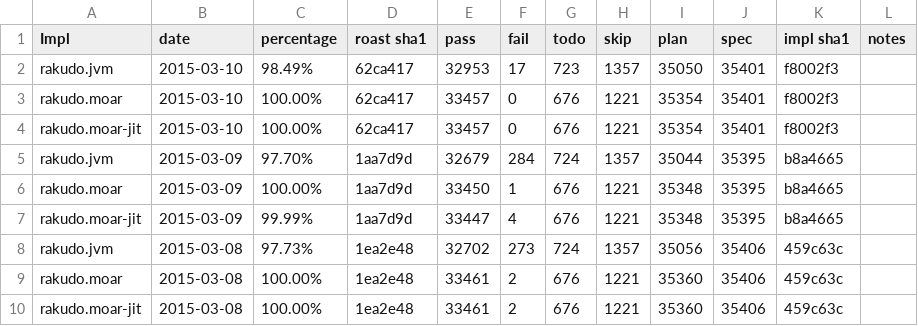
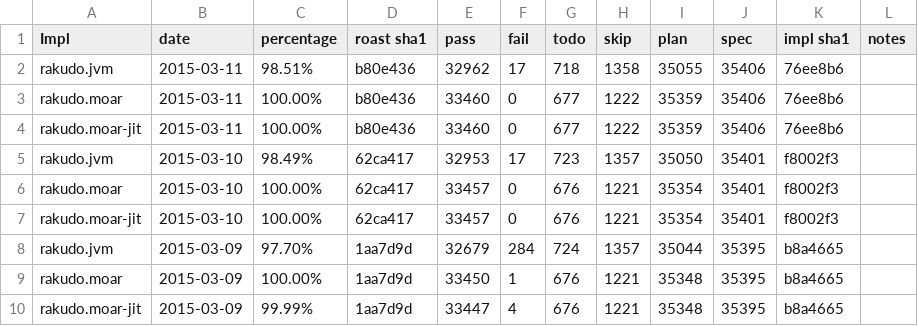
Before and after one commit to coke/perl6-roast-data, a CSV file: perl6_pass_rates.csv, drawn as a sheet; only a part is shown; the shorter side is filled out with more unchanged rows.

```diff
--- a/perl6_pass_rates.csv
+++ b/perl6_pass_rates.csv
@@ -1,2 +1,5 @@
 Impl,date,percentage,"roast sha1",pass,fail,todo,skip,plan,spec,"impl sha1",notes
+rakudo.jvm,2015-03-11,98.51%,b80e436,32962,17,718,1358,35055,35406,76ee8b6,
+rakudo.moar,2015-03-11,100.00%,b80e436,33460,0,677,1222,35359,35406,76ee8b6,
+rakudo.moar-jit,2015-03-11,100.00%,b80e436,33460,0,677,1222,35359,35406,76ee8b6,
 rakudo.jvm,2015-03-10,98.49%,62ca417,32953,17,723,1357,35050,35401,f8002f3,
```
Also changed, not shown: 8 other files.
